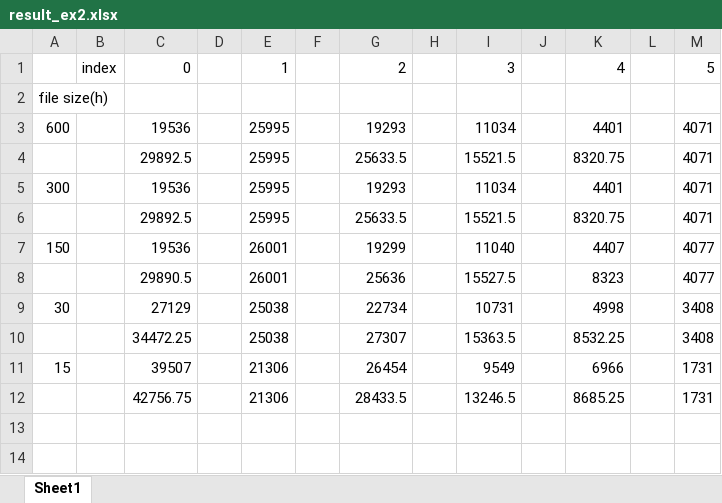
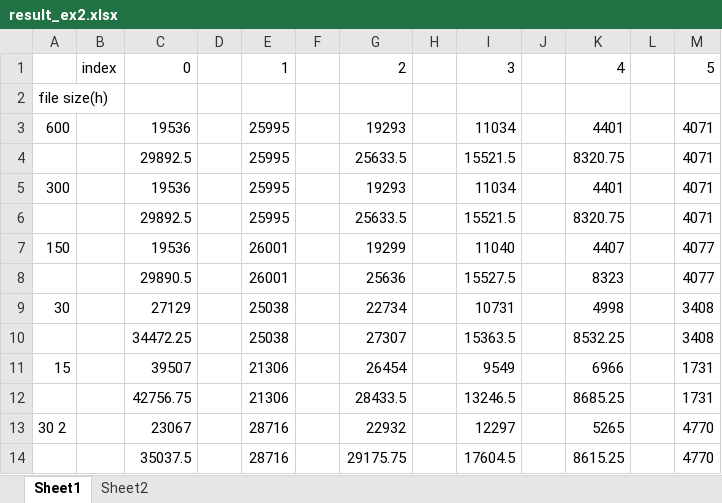
Before and after one commit to natume8/work, an Excel workbook: experiment/result/result_ex2.xlsx, sheet Sheet1, drawn as a sheet; values as stored, in another font and other column widths than the file's, no borders; the diff names each change by its address in the sheet, - before the commit and + after, or states it on an @@ line.

```diff
--- a/experiment/result/result_ex2.xlsx (sheet Sheet1)
+++ b/experiment/result/result_ex2.xlsx (sheet Sheet1)
+sheet tab: Sheet2
+row 13: 30 2 |  | 23067 |  | 28716 |  | 22932 |  | 12297 |  | 5265 |  | 4770
+row 14:  |  | 35037.5 |  | 28716 |  | 29175.75 |  | 17604.5 |  | 8615.25 |  | 4770
```
Also changed, not shown: charts or pictures, experiment/result/result_ex1_45.xlsx, experiment/result/result_ex1_60.xlsx, 33 other files.
